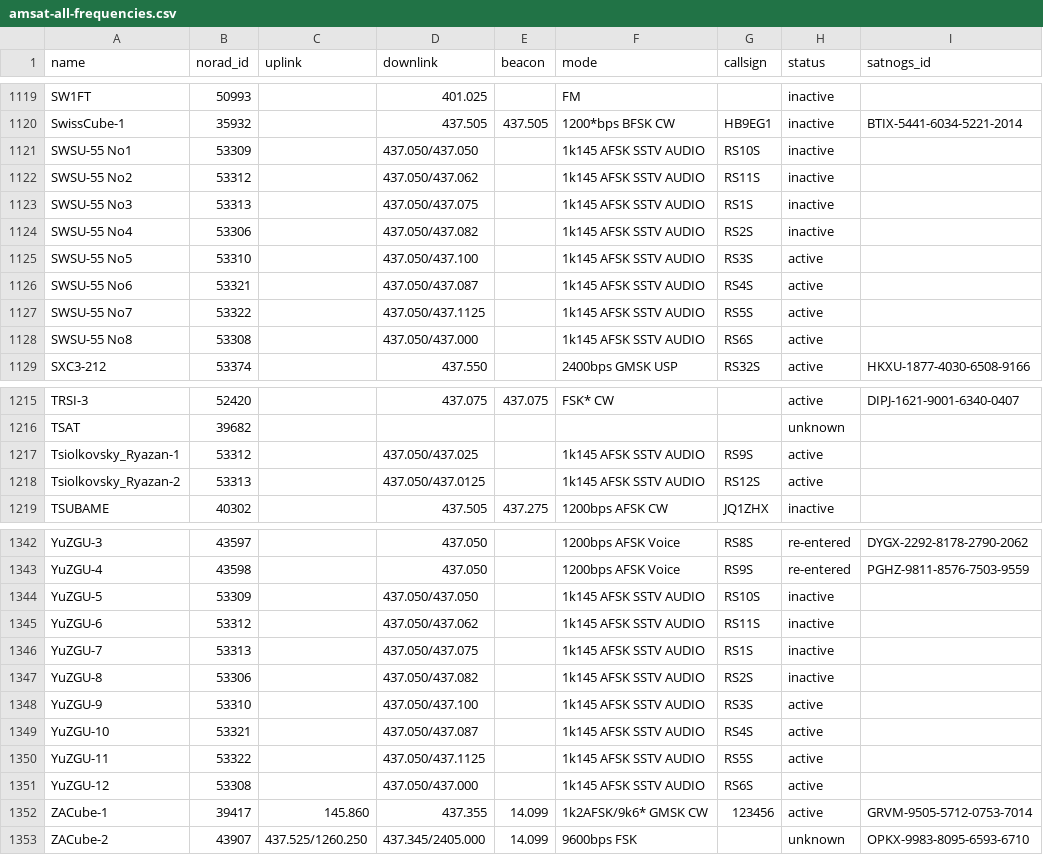
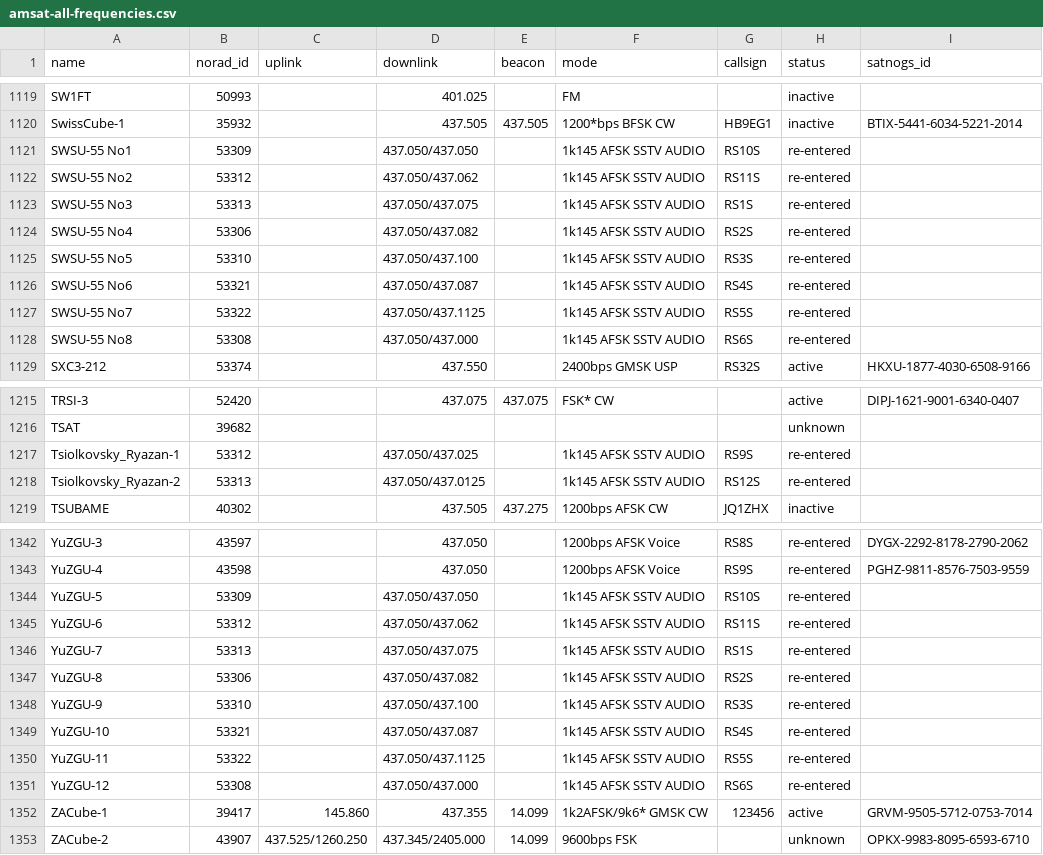
Before and after one commit to maruko8k/amateur-satellite-database, a CSV file: data/amsat-all-frequencies.csv, drawn as a sheet; only a part is shown, gaps mark what is left out.

```diff
--- a/data/amsat-all-frequencies.csv
+++ b/data/amsat-all-frequencies.csv
@@ -1120,10 +1120,10 @@ SW1FT,50993,,401.025,,FM,,inactive,
 SwissCube-1,35932,,437.505,437.505,1200*bps BFSK CW,HB9EG1,inactive,BTIX-5441-6034-5221-2014
-SWSU-55 No1,53309,,437.050/437.050,,1k145 AFSK SSTV AUDIO,RS10S,inactive,
-SWSU-55 No2,53312,,437.050/437.062,,1k145 AFSK SSTV AUDIO,RS11S,inactive,
-SWSU-55 No3,53313,,437.050/437.075,,1k145 AFSK SSTV AUDIO,RS1S,inactive,
-SWSU-55 No4,53306,,437.050/437.082,,1k145 AFSK SSTV AUDIO,RS2S,inactive,
-SWSU-55 No5,53310,,437.050/437.100,,1k145 AFSK SSTV AUDIO,RS3S,active,
-SWSU-55 No6,53321,,437.050/437.087,,1k145 AFSK SSTV AUDIO,RS4S,active,
-SWSU-55 No7,53322,,437.050/437.1125,,1k145 AFSK SSTV AUDIO,RS5S,active,
-SWSU-55 No8,53308,,437.050/437.000,,1k145 AFSK SSTV AUDIO,RS6S,active,
+SWSU-55 No1,53309,,437.050/437.050,,1k145 AFSK SSTV AUDIO,RS10S,re-entered,
+SWSU-55 No2,53312,,437.050/437.062,,1k145 AFSK SSTV AUDIO,RS11S,re-entered,
+SWSU-55 No3,53313,,437.050/437.075,,1k145 AFSK SSTV AUDIO,RS1S,re-entered,
+SWSU-55 No4,53306,,437.050/437.082,,1k145 AFSK SSTV AUDIO,RS2S,re-entered,
+SWSU-55 No5,53310,,437.050/437.100,,1k145 AFSK SSTV AUDIO,RS3S,re-entered,
+SWSU-55 No6,53321,,437.050/437.087,,1k145 AFSK SSTV AUDIO,RS4S,re-entered,
+SWSU-55 No7,53322,,437.050/437.1125,,1k145 AFSK SSTV AUDIO,RS5S,re-entered,
+SWSU-55 No8,53308,,437.050/437.000,,1k145 AFSK SSTV AUDIO,RS6S,re-entered,
 SXC3-212,53374,,437.550,,2400bps GMSK USP,RS32S,active,HKXU-1877-4030-6508-9166
@@ -1216,4 +1216,4 @@ TRSI-3,52420,,437.075,437.075,FSK* CW,,active,DIPJ-1621-9001-6340-0407
 TSAT,39682,,,,,,unknown,
-Tsiolkovsky_Ryazan-1,53312,,437.050/437.025,,1k145 AFSK SSTV AUDIO,RS9S,active,
-Tsiolkovsky_Ryazan-2,53313,,437.050/437.0125,,1k145 AFSK SSTV AUDIO,RS12S,active,
+Tsiolkovsky_Ryazan-1,53312,,437.050/437.025,,1k145 AFSK SSTV AUDIO,RS9S,re-entered,
+Tsiolkovsky_Ryazan-2,53313,,437.050/437.0125,,1k145 AFSK SSTV AUDIO,RS12S,re-entered,
 TSUBAME,40302,,437.505,437.275,1200bps AFSK CW,JQ1ZHX,inactive,
@@ -1343,10 +1343,10 @@ YuZGU-3,43597,,437.050,,1200bps AFSK Voice,RS8S,re-entered,DYGX-2292-8178-2790-2
 YuZGU-4,43598,,437.050,,1200bps AFSK Voice,RS9S,re-entered,PGHZ-9811-8576-7503-9559
-YuZGU-5,53309,,437.050/437.050,,1k145 AFSK SSTV AUDIO,RS10S,inactive,
-YuZGU-6,53312,,437.050/437.062,,1k145 AFSK SSTV AUDIO,RS11S,inactive,
-YuZGU-7,53313,,437.050/437.075,,1k145 AFSK SSTV AUDIO,RS1S,inactive,
-YuZGU-8,53306,,437.050/437.082,,1k145 AFSK SSTV AUDIO,RS2S,inactive,
-YuZGU-9,53310,,437.050/437.100,,1k145 AFSK SSTV AUDIO,RS3S,active,
-YuZGU-10,53321,,437.050/437.087,,1k145 AFSK SSTV AUDIO,RS4S,active,
-YuZGU-11,53322,,437.050/437.1125,,1k145 AFSK SSTV AUDIO,RS5S,active,
-YuZGU-12,53308,,437.050/437.000,,1k145 AFSK SSTV AUDIO,RS6S,active,
+YuZGU-5,53309,,437.050/437.050,,1k145 AFSK SSTV AUDIO,RS10S,re-entered,
+YuZGU-6,53312,,437.050/437.062,,1k145 AFSK SSTV AUDIO,RS11S,re-entered,
+YuZGU-7,53313,,437.050/437.075,,1k145 AFSK SSTV AUDIO,RS1S,re-entered,
+YuZGU-8,53306,,437.050/437.082,,1k145 AFSK SSTV AUDIO,RS2S,re-entered,
+YuZGU-9,53310,,437.050/437.100,,1k145 AFSK SSTV AUDIO,RS3S,re-entered,
+YuZGU-10,53321,,437.050/437.087,,1k145 AFSK SSTV AUDIO,RS4S,re-entered,
+YuZGU-11,53322,,437.050/437.1125,,1k145 AFSK SSTV AUDIO,RS5S,re-entered,
+YuZGU-12,53308,,437.050/437.000,,1k145 AFSK SSTV AUDIO,RS6S,re-entered,
 ZACube-1,39417,145.860,437.355,14.099,1k2AFSK/9k6* GMSK CW,123456,active,GRVM-9505-5712-0753-7014
```
Also changed, not shown: data/amsat-active-frequencies.csv, data/satnogs.csv, 3 other files.
